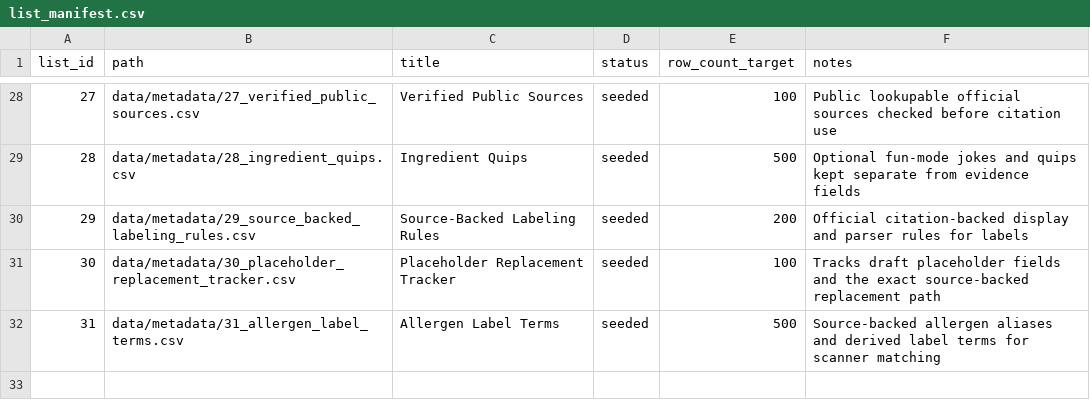
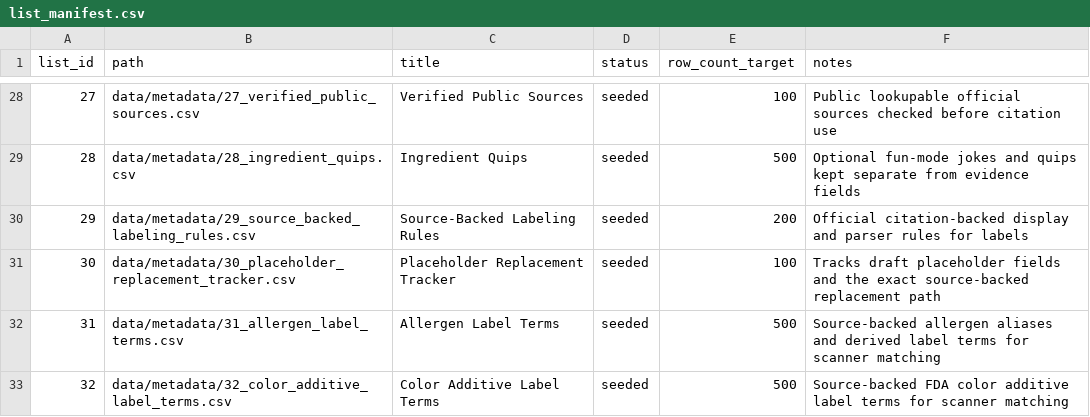
Before and after one commit to BradyLoreeVillianyLabs/Ingredient-Knowledge-Base, a CSV file: data/metadata/list_manifest.csv, drawn as a sheet; only a part is shown, gaps mark what is left out; the diff names each change by its address in the sheet, - before the commit and + after, or states it on an @@ line.

Commit message:
chore: track color additive label terms

```diff
--- a/data/metadata/list_manifest.csv
+++ b/data/metadata/list_manifest.csv
+row 33: 32 | data/metadata/32_color_additive_label_terms.csv | Color Additive Label Terms | seeded | 500 | Source-backed FDA color additive label terms for scanner matching
```
